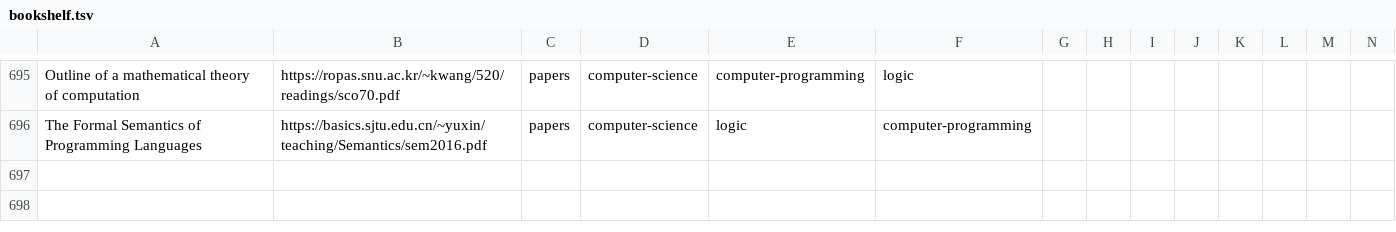
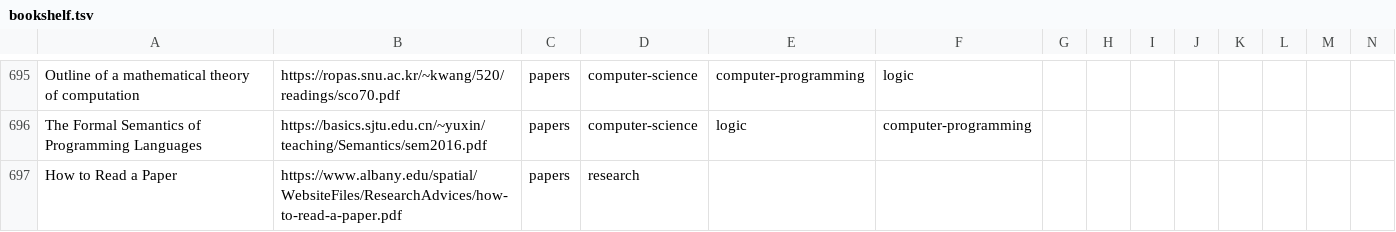
Before and after one commit to marcofavorito/my-bookshelf, a TSV file: bookshelf.tsv, drawn as a sheet; only a part is shown, gaps mark what is left out; rows hold the shown columns only; the diff names each change by its address in the sheet, - before the commit and + after, or states it on an @@ line.

Commit message:
add 'How toread a Paper'

```diff
--- a/bookshelf.tsv
+++ b/bookshelf.tsv
+row 697: How to Read a Paper | https://www.albany.edu/spatial/WebsiteFiles/ResearchAdvices/how-to-read-a-paper.pdf | papers | research
```
